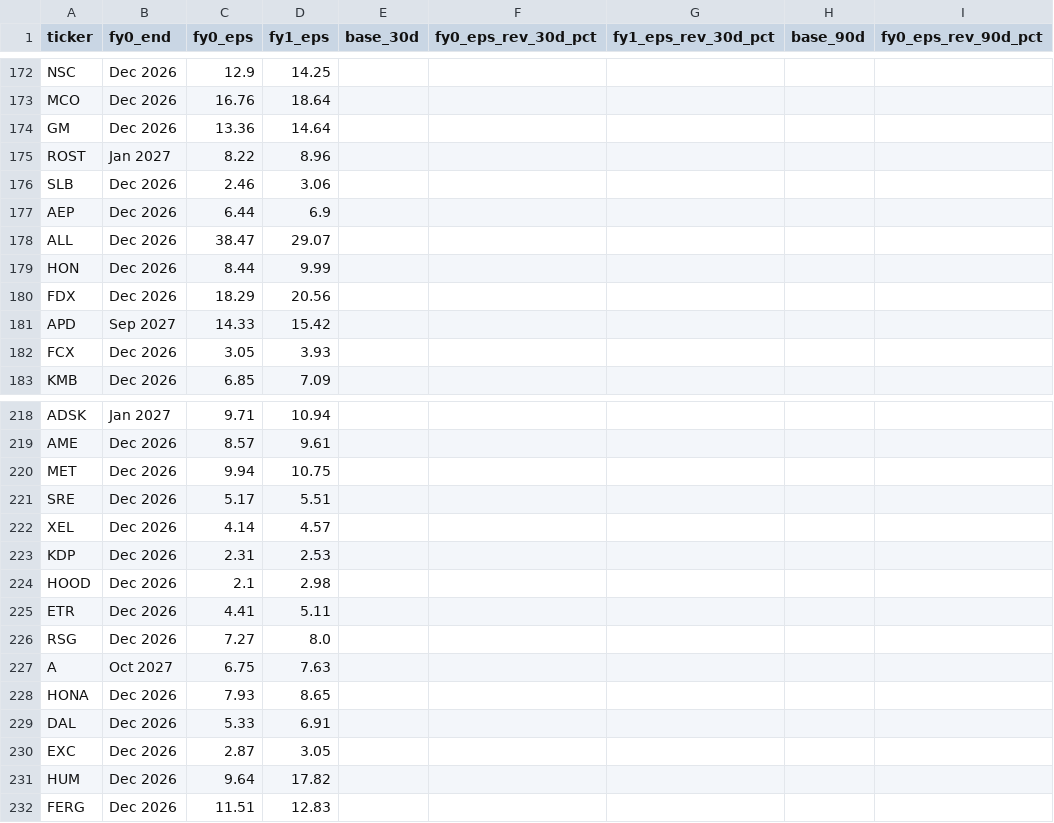
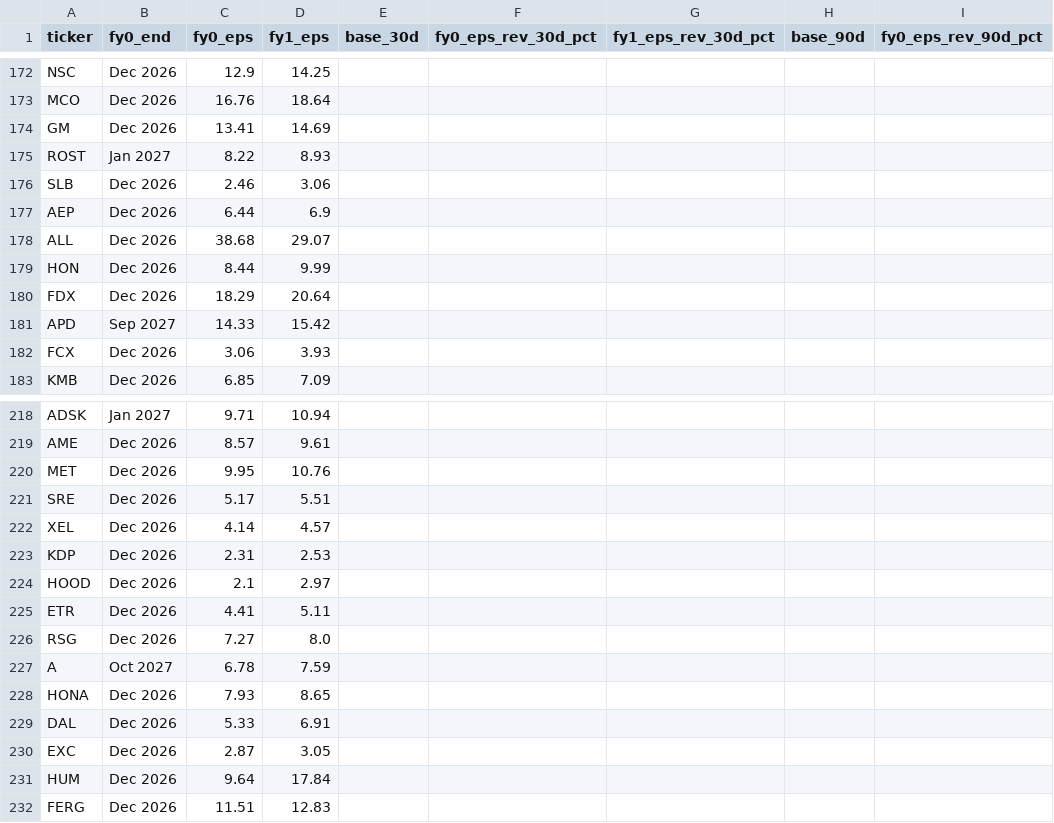
Before and after one commit to flaviomellace-ctrl/investment-os-data-bridge, a CSV file: data/current/estimate_revisions.csv, drawn as a sheet; only a part is shown, gaps mark what is left out; the diff covers the shown part only; the diff names each change by its address in the sheet, - before the commit and + after, or states it on an @@ line.

```diff
--- a/data/current/estimate_revisions.csv
+++ b/data/current/estimate_revisions.csv
-C174 (fy0_eps): 13.36
+C174 (fy0_eps): 13.41
-D174 (fy1_eps): 14.64
+D174 (fy1_eps): 14.69
-D175 (fy1_eps): 8.96
+D175 (fy1_eps): 8.93
-C178 (fy0_eps): 38.47
+C178 (fy0_eps): 38.68
-D180 (fy1_eps): 20.56
+D180 (fy1_eps): 20.64
-C182 (fy0_eps): 3.05
+C182 (fy0_eps): 3.06
-C220 (fy0_eps): 9.94
+C220 (fy0_eps): 9.95
-D220 (fy1_eps): 10.75
+D220 (fy1_eps): 10.76
-D224 (fy1_eps): 2.98
+D224 (fy1_eps): 2.97
-C227 (fy0_eps): 6.75
+C227 (fy0_eps): 6.78
-D227 (fy1_eps): 7.63
+D227 (fy1_eps): 7.59
-D231 (fy1_eps): 17.82
+D231 (fy1_eps): 17.84
```
Also changed, not shown: 83 edited cells elsewhere in this file, data/current/estimates_latest.csv, 1 other file.
